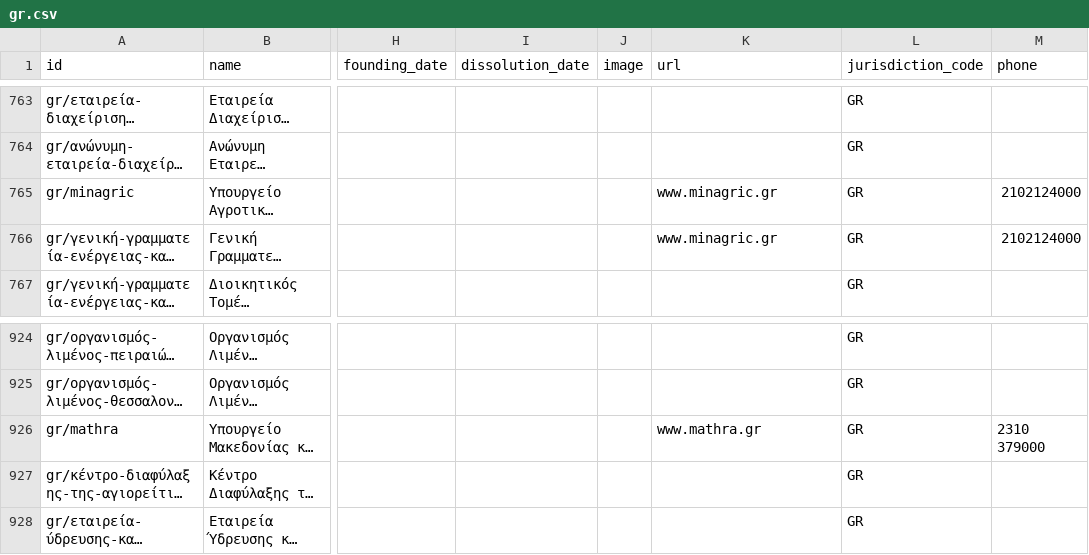
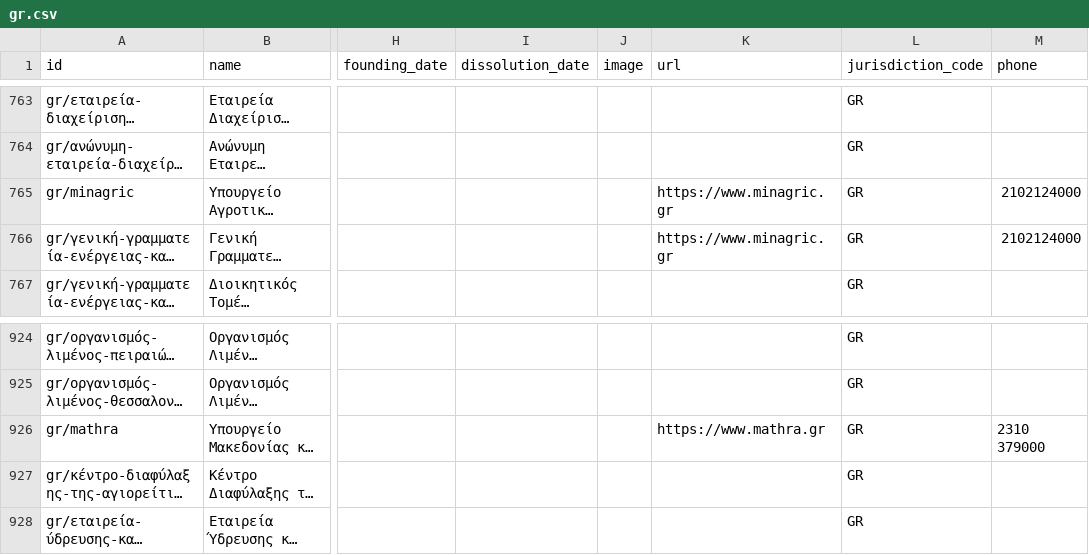
Before and after one commit to datasets/publicbodies, a CSV file: data/gr.csv, drawn as a sheet; only a part is shown, gaps mark what is left out; long unchanged cells end in …; the diff covers the shown part only; the diff names each change by its address in the sheet, - before the commit and + after, or states it on an @@ line.

```diff
--- a/data/gr.csv
+++ b/data/gr.csv
-K765:K766 (url): www.minagric.gr
+K765:K766 (url): https://www.minagric.gr
-K926 (url): www.mathra.gr
+K926 (url): https://www.mathra.gr
```
Also changed, not shown: 34 edited cells elsewhere in this file.
